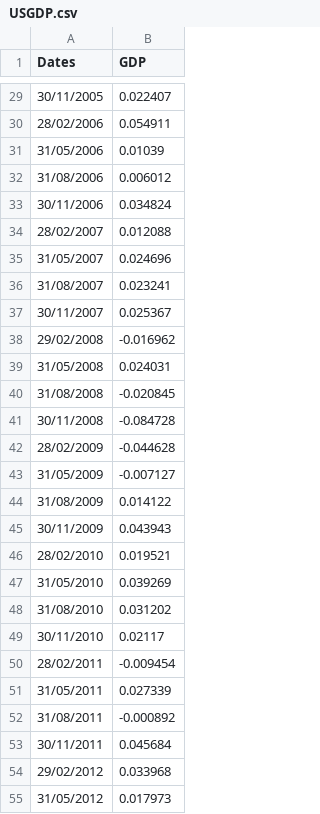
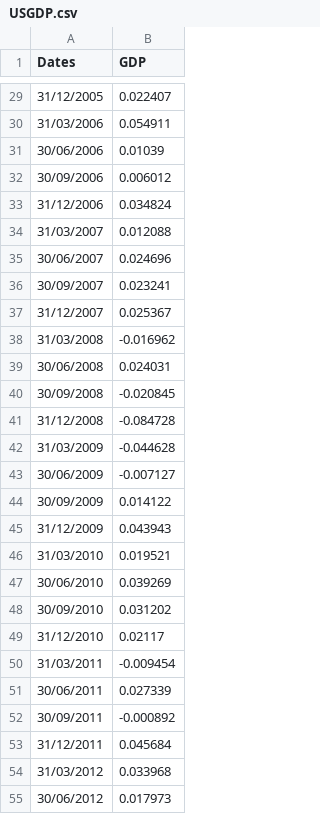
Before and after one commit to calebfowowe/BlendingEnsemble, a CSV file: data/USGDP.csv, drawn as a sheet; only a part is shown, gaps mark what is left out; the diff covers the shown part only.

```diff
--- a/data/USGDP.csv
+++ b/data/USGDP.csv
@@ -29,27 +29,27 @@ Dates,GDP
-30/11/2005,0.022407
-28/02/2006,0.054911
-31/05/2006,0.01039
-31/08/2006,0.006012
-30/11/2006,0.034824
-28/02/2007,0.012088
-31/05/2007,0.024696
-31/08/2007,0.023241
-30/11/2007,0.025367
-29/02/2008,-0.016962
-31/05/2008,0.024031
-31/08/2008,-0.020845
-30/11/2008,-0.084728
-28/02/2009,-0.044628
-31/05/2009,-0.007127
-31/08/2009,0.014122
-30/11/2009,0.043943
-28/02/2010,0.019521
-31/05/2010,0.039269
-31/08/2010,0.031202
-30/11/2010,0.02117
-28/02/2011,-0.009454
-31/05/2011,0.027339
-31/08/2011,-0.000892
-30/11/2011,0.045684
-29/02/2012,0.033968
-31/05/2012,0.017973
+31/12/2005,0.022407
+31/03/2006,0.054911
+30/06/2006,0.01039
+30/09/2006,0.006012
+31/12/2006,0.034824
+31/03/2007,0.012088
+30/06/2007,0.024696
+30/09/2007,0.023241
+31/12/2007,0.025367
+31/03/2008,-0.016962
+30/06/2008,0.024031
+30/09/2008,-0.020845
+31/12/2008,-0.084728
+31/03/2009,-0.044628
+30/06/2009,-0.007127
+30/09/2009,0.014122
+31/12/2009,0.043943
+31/03/2010,0.019521
+30/06/2010,0.039269
+30/09/2010,0.031202
+31/12/2010,0.02117
+31/03/2011,-0.009454
+30/06/2011,0.027339
+30/09/2011,-0.000892
+31/12/2011,0.045684
+31/03/2012,0.033968
+30/06/2012,0.017973
```
Also changed, not shown: 76 edited cells elsewhere in this file, data/FedFundRate.csv, 5 other files.
